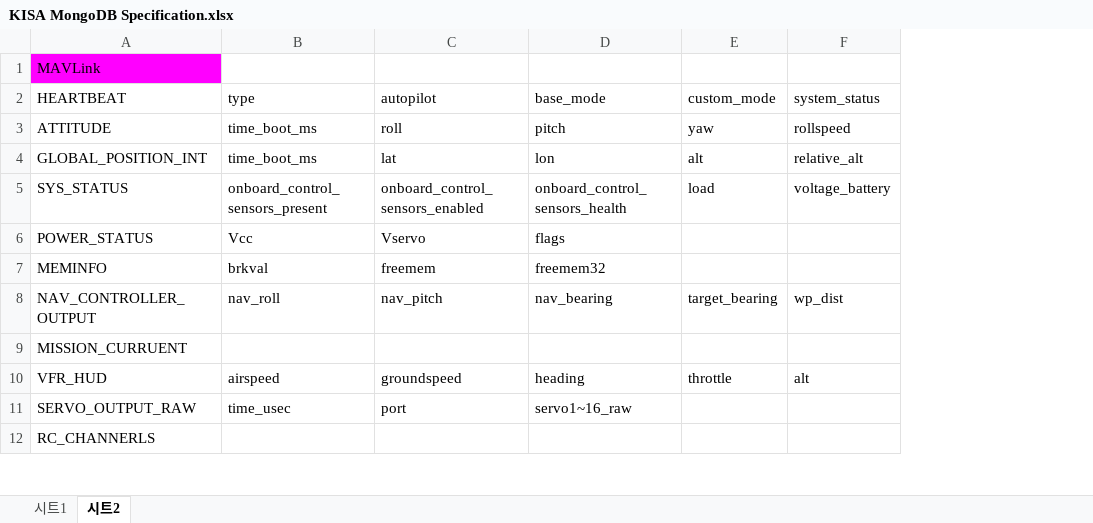
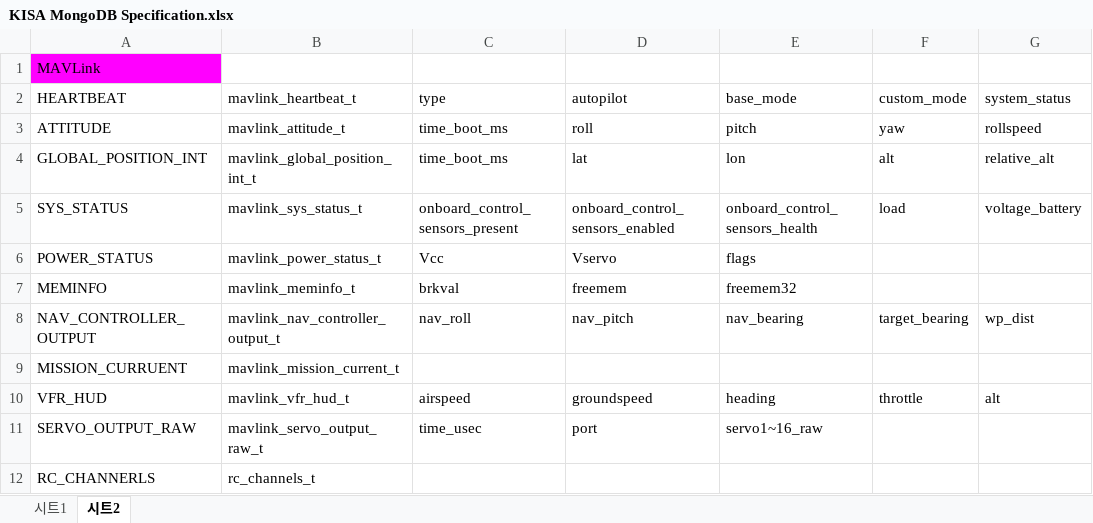
Before and after one commit to choiyun9yu/pr.DroneGCS, an Excel workbook: kisa-gcs-system/data/KISA MongoDB Specification.xlsx, sheet 시트2, drawn as a sheet; only a part is shown; values as stored, in another font and other column widths than the file's, no borders; charts and pictures not drawn; the diff names each change by its address in the sheet, - before the commit and + after, or states it on an @@ line.

Commit message:
update: mavlink+message parsing

```diff
--- a/kisa-gcs-system/data/KISA MongoDB Specification.xlsx (sheet 시트2)
+++ b/kisa-gcs-system/data/KISA MongoDB Specification.xlsx (sheet 시트2)
+column B (mavlink_heartbeat_t), rows 3-12: mavlink_attitude_t | mavlink_global_position_int_t | mavlink_sys_status_t | mavlink_power_status_t | mavlink_meminfo_t | mavlink_nav_controller_output_t | mavlink_mission_current_t | mavlink_vfr_hud_t | mavlink_servo_output_raw_t | rc_channels_t
```
Also changed, not shown: 45 other files.
